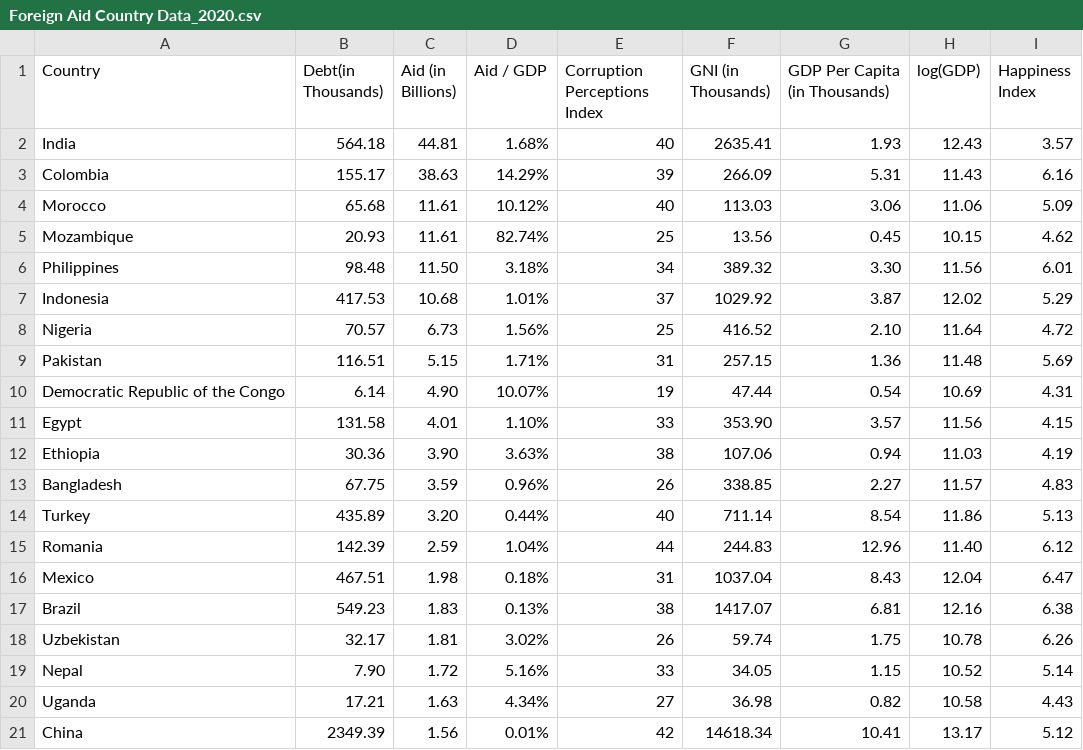
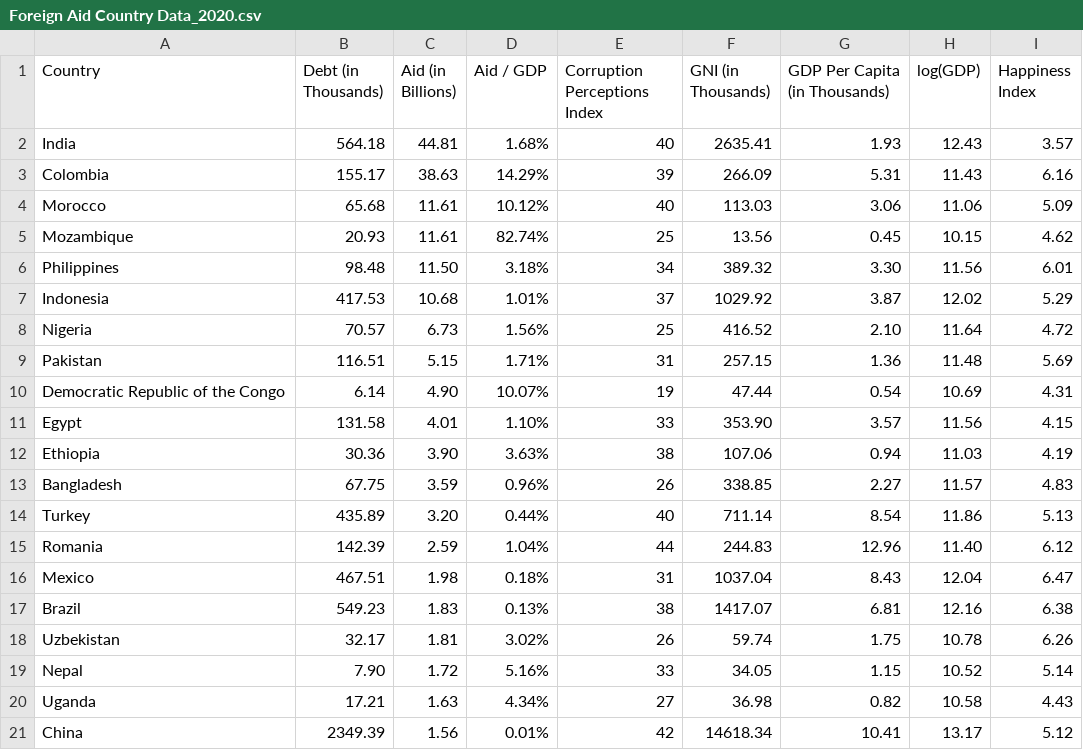
Before and after one commit to esstherc/GEOG-575, a CSV file: data/Foreign Aid Country Data_2020.csv, drawn as a sheet.

```diff
--- a/data/Foreign Aid Country Data_2020.csv
+++ b/data/Foreign Aid Country Data_2020.csv
@@ -1,2 +1,2 @@
-Country,Debt(in Thousands),Aid (in Billions),Aid / GDP,Corruption Perceptions Index,GNI (in Thousands),GDP Per Capita (in Thousands),log(GDP),Happiness Index
+Country,Debt (in Thousands),Aid (in Billions),Aid / GDP,Corruption Perceptions Index,GNI (in Thousands),GDP Per Capita (in Thousands),log(GDP),Happiness Index
 India,564.18,44.81,1.68%,40,2635.41,1.93,12.43,3.57
```
Also changed, not shown: 5 other files.
